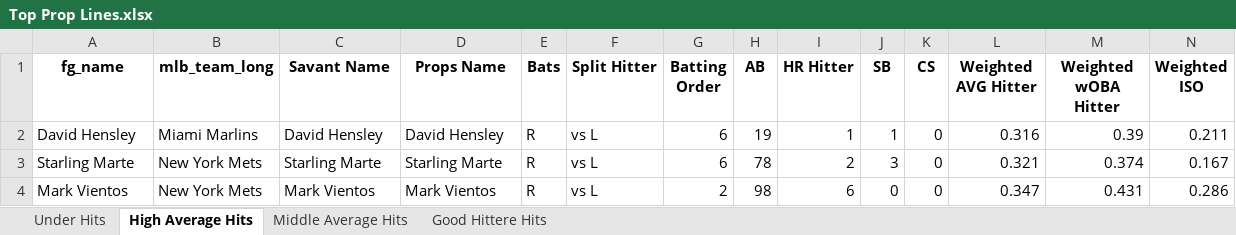
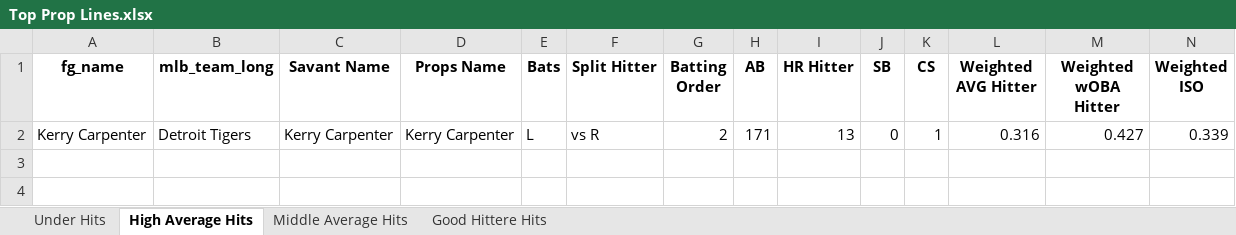
Before and after one commit to mtdewrocks/matchup, an Excel workbook: assets/Top Prop Lines.xlsx, sheet High Average Hits, drawn as a sheet; only a part is shown; values as stored, in another font and other column widths than the file's, no borders; removed rows and columns are numbered as before the commit, all else as after; rows hold the shown columns only; the diff names each change by its address in the sheet, - before the commit and + after, or states it on an @@ line.

```diff
--- a/assets/Top Prop Lines.xlsx (sheet High Average Hits)
+++ b/assets/Top Prop Lines.xlsx (sheet High Average Hits)
-row 2: David Hensley | Miami Marlins | David Hensley | David Hensley | R | vs L | 6 | 19 | 1 | 1 | 0 | 0.316 | 0.39 | 0.211
-row 3: Starling Marte | New York Mets | Starling Marte | Starling Marte | R | vs L | 6 | 78 | 2 | 3 | 0 | 0.321 | 0.374 | 0.167
-row 4: Mark Vientos | New York Mets | Mark Vientos | Mark Vientos | R | vs L | 2 | 98 | 6 | 0 | 0 | 0.347 | 0.431 | 0.286
+row 2: Kerry Carpenter | Detroit Tigers | Kerry Carpenter | Kerry Carpenter | L | vs R | 2 | 171 | 13 | 0 | 1 | 0.316 | 0.427 | 0.339
```
Also changed, not shown: sheet Middle Average Hits, sheet Good Hittere Hits, sheet Under Hits, assets/Combined_Daily_Data.xlsx, assets/Daily_Props.xlsx, 10 other files.
